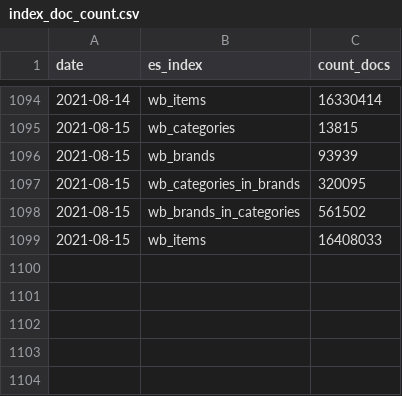
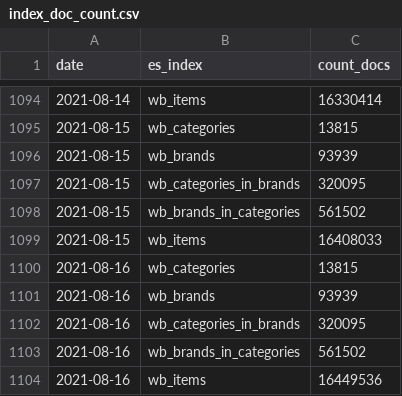
Before and after one commit to rusantsovsv/dashboard_rt, a CSV file: csv_dashboard/index_doc_count.csv, drawn as a sheet; only a part is shown, gaps mark what is left out; the diff names each change by its address in the sheet, - before the commit and + after, or states it on an @@ line.

```diff
--- a/csv_dashboard/index_doc_count.csv
+++ b/csv_dashboard/index_doc_count.csv
+row 1100: 2021-08-16 | wb_categories | 13815
+row 1101: 2021-08-16 | wb_brands | 93939
+row 1102: 2021-08-16 | wb_categories_in_brands | 320095
+row 1103: 2021-08-16 | wb_brands_in_categories | 561502
+row 1104: 2021-08-16 | wb_items | 16449536
```
Also changed, not shown: csv_dashboard/not_updates_files.csv.
